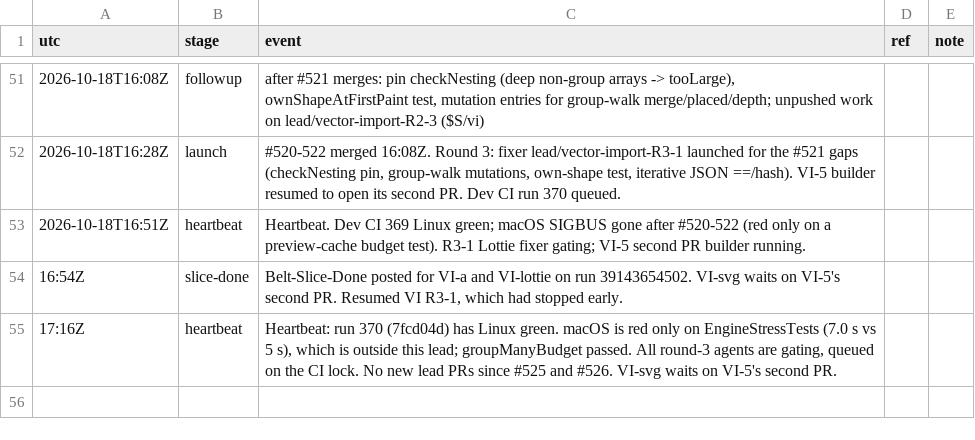
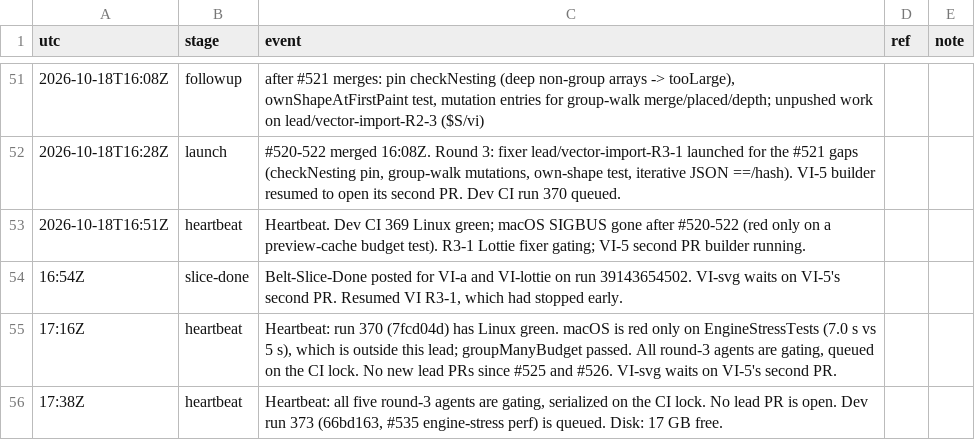
Before and after one commit to qbtrix/creative-core, a TSV file: docs/leads/vector-import/timeline.tsv, drawn as a sheet; only a part is shown, gaps mark what is left out.

Commit message:
chore(lead): heartbeat 17:38Z

```diff
--- a/docs/leads/vector-import/timeline.tsv
+++ b/docs/leads/vector-import/timeline.tsv
@@ -55 +55,2 @@ utc	stage	event	ref	note
 17:16Z	heartbeat	Heartbeat: run 370 (7fcd04d) has Linux green. macOS is red only on EngineStressTests (7.0 s vs 5 s), which is outside this lead; groupManyBudget passed. All round-3 agents are gating, queued on the CI lock. No new lead PRs since #525 and #526. VI-svg waits on VI-5's second PR.
+17:38Z	heartbeat	Heartbeat: all five round-3 agents are gating, serialized on the CI lock. No lead PR is open. Dev run 373 (66bd163, #535 engine-stress perf) is queued. Disk: 17 GB free.
```
Also changed, not shown: 1 other file.
